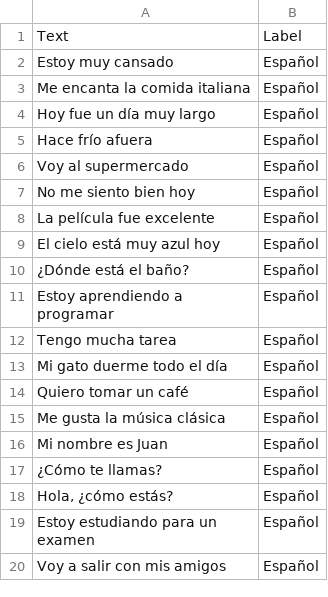
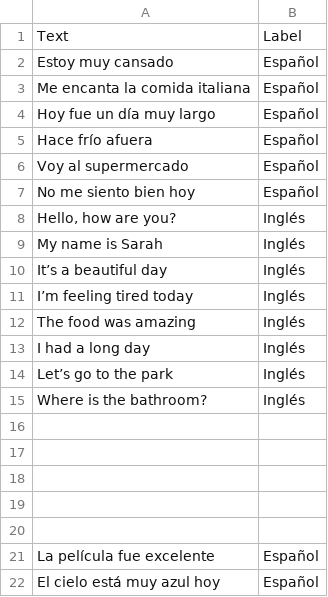
Before and after one commit to JulianKer/PredictorTP, a TSV file: PredictorTP.Servicios/Entrenamiento/idiomas.tsv, drawn as a sheet; only a part is shown; the shorter side is filled out with more unchanged rows; the diff names each change by its address in the sheet, - before the commit and + after, or states it on an @@ line.

```diff
--- a/PredictorTP.Servicios/Entrenamiento/idiomas.tsv
+++ b/PredictorTP.Servicios/Entrenamiento/idiomas.tsv
+row 8: Hello, how are you? | Inglés
+row 9: My name is Sarah | Inglés
+row 10: It’s a beautiful day | Inglés
+row 11: I’m feeling tired today | Inglés
+row 12: The food was amazing | Inglés
+row 13: I had a long day | Inglés
+row 14: Let’s go to the park | Inglés
+row 15: Where is the bathroom? | Inglés
+row 16: (empty)
+row 17: (empty)
+row 18: (empty)
+row 19: (empty)
+row 20: (empty)
```
Also changed, not shown: 25 other files.
